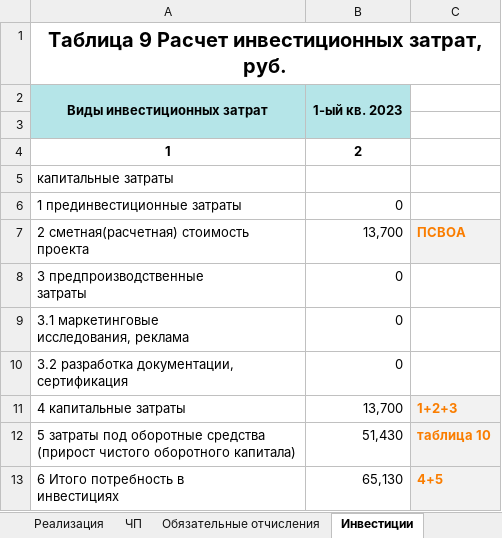
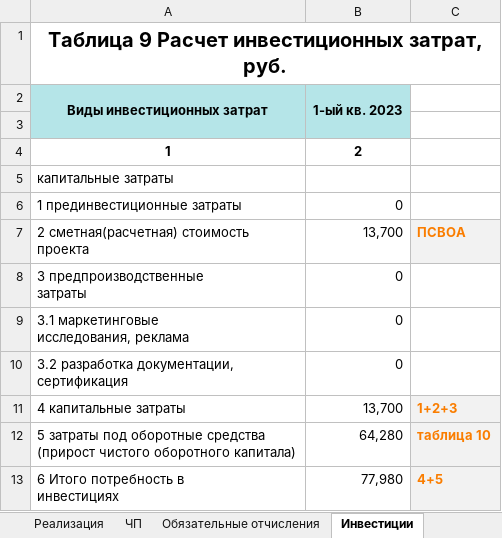
Before and after one commit to Accgen/6_semester, an Excel workbook: Business/Бизнес.xlsx, sheet Инвестиции, drawn as a sheet; values as stored, in another font and other column widths than the file's, no borders; the diff names each change by its address in the sheet, - before the commit and + after, or states it on an @@ line.

```diff
--- a/Business/Бизнес.xlsx (sheet Инвестиции)
+++ b/Business/Бизнес.xlsx (sheet Инвестиции)
-B12 (1-ый кв. 2023): 51,430
+B12 (1-ый кв. 2023): 64,280
-B13 (1-ый кв. 2023): 65,130
+B13 (1-ый кв. 2023): 77,980
```
Also changed, not shown: sheet Ресурсы, sheet Дисконт доход, sheet Издержки, sheet Зарплаты, sheet Потребности, sheet ЧП, 5 more sheets, other sheet tabs, formulas that keep their value, 8 other files.
